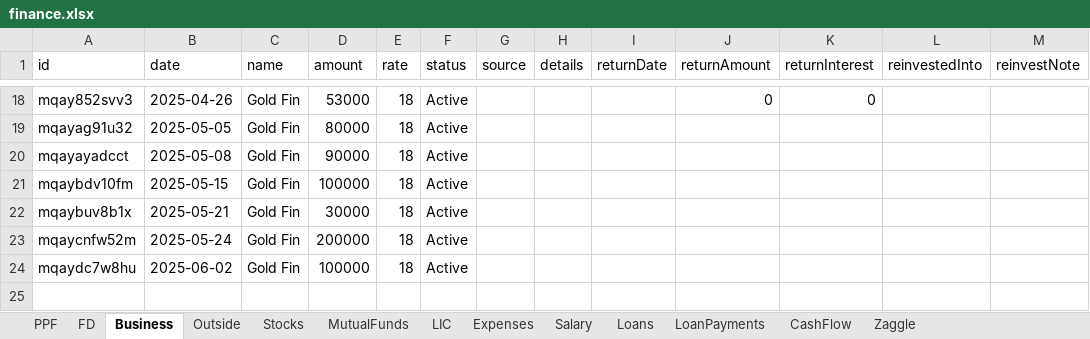
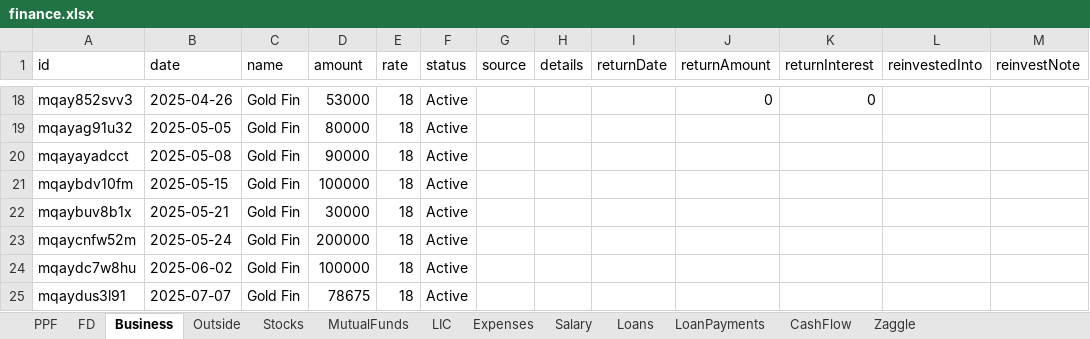
Before and after one commit to Sgali999/finance-tracker, an Excel workbook: data/finance.xlsx, sheet Business, drawn as a sheet; only a part is shown, gaps mark what is left out; values as stored, in another font and other column widths than the file's, no borders; the diff names each change by its address in the sheet, - before the commit and + after, or states it on an @@ line.

Commit message:
Finance update 2026-06-12 13:19

```diff
--- a/data/finance.xlsx (sheet Business)
+++ b/data/finance.xlsx (sheet Business)
+row 25: mqaydus3l91 | 2025-07-07 | Gold Fin | 78675 | 18 | Active
```
